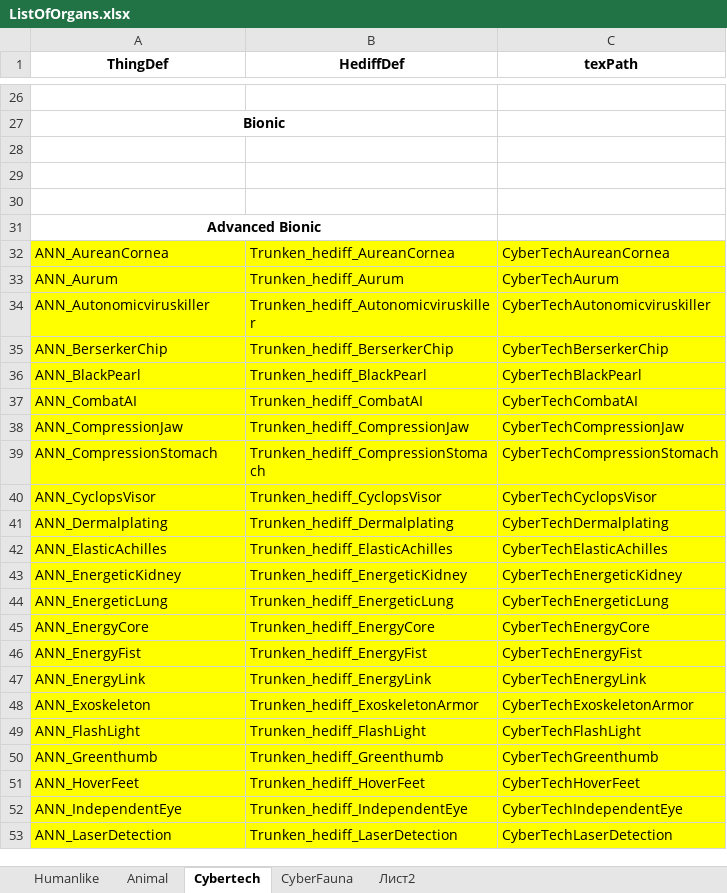
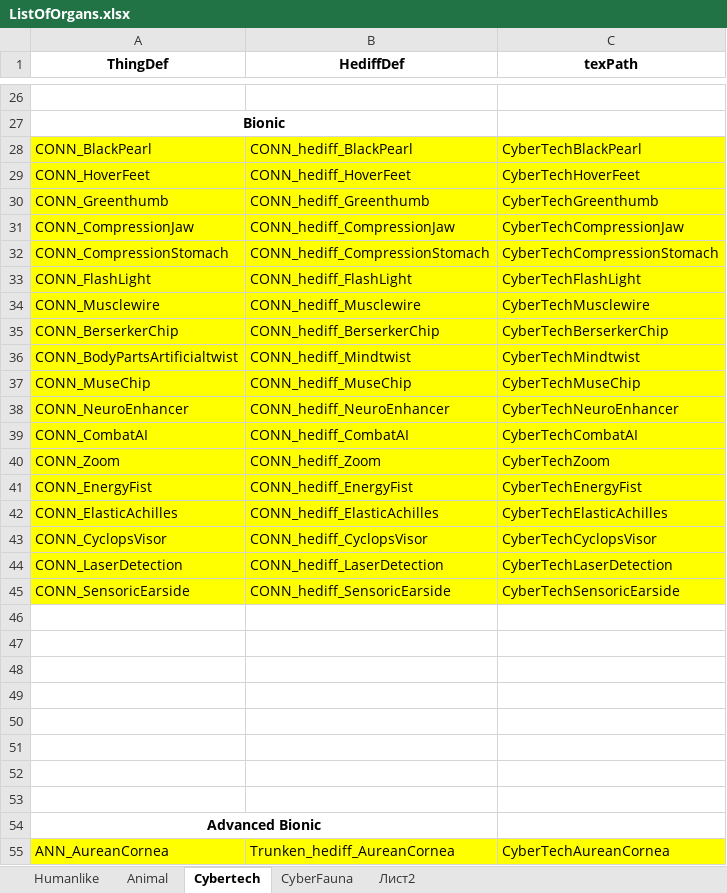
Before and after one commit to Grayzer/XPatch-HD-Icon-Organs-NPBA, an Excel workbook: ListOfOrgans.xlsx, sheet Cybertech, drawn as a sheet; only a part is shown, gaps mark what is left out; the shorter side is filled out with more unchanged rows; values as stored, in another font and other column widths than the file's, no borders; the diff covers the shown part only; the diff names each change by its address in the sheet, - before the commit and + after, or states it on an @@ line.

Commit message:
[Cybernetic Organism and Neural Network] updated. full works.
add 1.4

```diff
--- a/ListOfOrgans.xlsx (sheet Cybertech)
+++ b/ListOfOrgans.xlsx (sheet Cybertech)
+row 28: CONN_BlackPearl | CONN_hediff_BlackPearl | CyberTechBlackPearl
+row 29: CONN_HoverFeet | CONN_hediff_HoverFeet | CyberTechHoverFeet
+row 30: CONN_Greenthumb | CONN_hediff_Greenthumb | CyberTechGreenthumb
+row 31: CONN_CompressionJaw | CONN_hediff_CompressionJaw | CyberTechCompressionJaw
+row 32: CONN_CompressionStomach | CONN_hediff_CompressionStomach | CyberTechCompressionStomach
+row 33: CONN_FlashLight | CONN_hediff_FlashLight | CyberTechFlashLight
+row 34: CONN_Musclewire | CONN_hediff_Musclewire | CyberTechMusclewire
+row 35: CONN_BerserkerChip | CONN_hediff_BerserkerChip | CyberTechBerserkerChip
+row 36: CONN_BodyPartsArtificialtwist | CONN_hediff_Mindtwist | CyberTechMindtwist
+row 37: CONN_MuseChip | CONN_hediff_MuseChip | CyberTechMuseChip
+row 38: CONN_NeuroEnhancer | CONN_hediff_NeuroEnhancer | CyberTechNeuroEnhancer
+row 39: CONN_CombatAI | CONN_hediff_CombatAI | CyberTechCombatAI
+row 40: CONN_Zoom | CONN_hediff_Zoom | CyberTechZoom
+row 41: CONN_EnergyFist | CONN_hediff_EnergyFist | CyberTechEnergyFist
+row 42: CONN_ElasticAchilles | CONN_hediff_ElasticAchilles | CyberTechElasticAchilles
+row 43: CONN_CyclopsVisor | CONN_hediff_CyclopsVisor | CyberTechCyclopsVisor
+row 44: CONN_LaserDetection | CONN_hediff_LaserDetection | CyberTechLaserDetection
+row 45: CONN_SensoricEarside | CONN_hediff_SensoricEarside | CyberTechSensoricEarside
+row 46: (empty)
+row 47: (empty)
+row 48: (empty)
+row 49: (empty)
+row 50: (empty)
```
Also changed, not shown: 19 added rows elsewhere in this sheet, sheet Humanlike, 24 other files.
